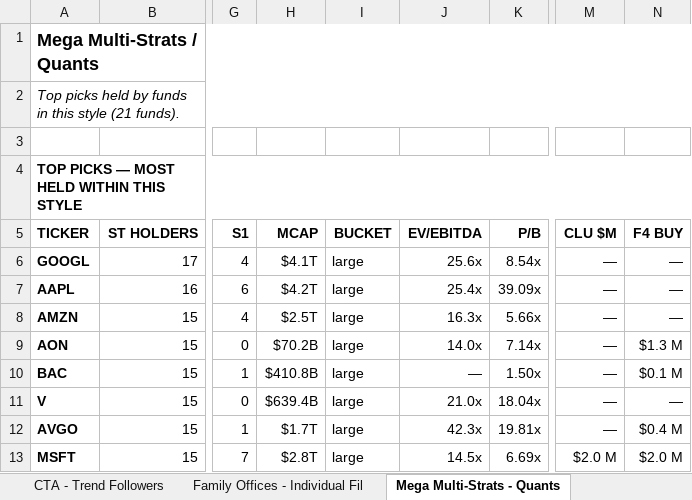
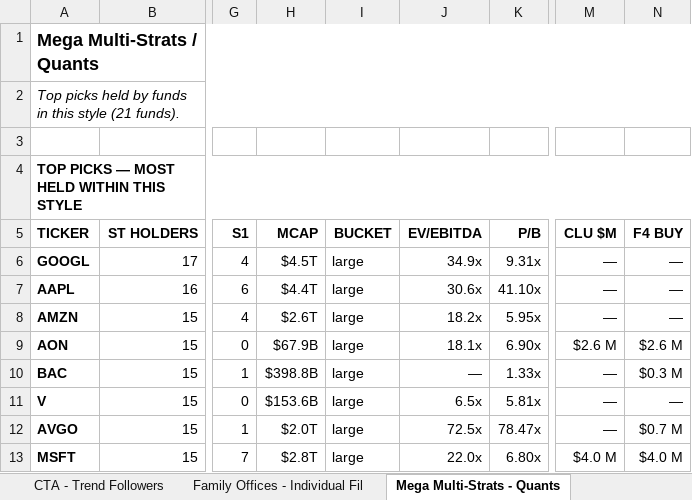
Before and after one commit to jupitersstring/cyclepapa, an Excel workbook: style_analysis.xlsx, sheet Mega Multi-Strats - Quants, drawn as a sheet; only a part is shown, gaps mark what is left out; values as stored, in another font and other column widths than the file's, no borders; the diff covers the shown part only; the diff names each change by its address in the sheet, - before the commit and + after, or states it on an @@ line.

```diff
--- a/style_analysis.xlsx (sheet Mega Multi-Strats - Quants)
+++ b/style_analysis.xlsx (sheet Mega Multi-Strats - Quants)
-H6 (MCAP): $4.1T
+H6 (MCAP): $4.5T
-J6 (EV/EBITDA): 25.6x
+J6 (EV/EBITDA): 34.9x
-K6 (P/B): 8.54x
+K6 (P/B): 9.31x
-H7 (MCAP): $4.2T
+H7 (MCAP): $4.4T
-J7 (EV/EBITDA): 25.4x
+J7 (EV/EBITDA): 30.6x
-K7 (P/B): 39.09x
+K7 (P/B): 41.10x
-H8 (MCAP): $2.5T
+H8 (MCAP): $2.6T
-J8 (EV/EBITDA): 16.3x
+J8 (EV/EBITDA): 18.2x
-K8 (P/B): 5.66x
+K8 (P/B): 5.95x
-H9 (MCAP): $70.2B
+H9 (MCAP): $67.9B
-J9 (EV/EBITDA): 14.0x
+J9 (EV/EBITDA): 18.1x
-K9 (P/B): 7.14x
+K9 (P/B): 6.90x
-M9 (CLU $M): —
+M9 (CLU $M): $2.6 M
-N9 (F4 BUY): $1.3 M
+N9 (F4 BUY): $2.6 M
-H10 (MCAP): $410.8B
+H10 (MCAP): $398.8B
-K10 (P/B): 1.50x
+K10 (P/B): 1.33x
-N10 (F4 BUY): $0.1 M
+N10 (F4 BUY): $0.3 M
-H11 (MCAP): $639.4B
+H11 (MCAP): $153.6B
-J11 (EV/EBITDA): 21.0x
+J11 (EV/EBITDA): 6.5x
-K11 (P/B): 18.04x
+K11 (P/B): 5.81x
-H12 (MCAP): $1.7T
+H12 (MCAP): $2.0T
-J12 (EV/EBITDA): 42.3x
+J12 (EV/EBITDA): 72.5x
-K12 (P/B): 19.81x
+K12 (P/B): 78.47x
-N12 (F4 BUY): $0.4 M
+N12 (F4 BUY): $0.7 M
-J13 (EV/EBITDA): 14.5x
+J13 (EV/EBITDA): 22.0x
-K13 (P/B): 6.69x
+K13 (P/B): 6.80x
-M13 (CLU $M): $2.0 M
+M13 (CLU $M): $4.0 M
-N13 (F4 BUY): $2.0 M
+N13 (F4 BUY): $4.0 M
```
Also changed, not shown: 5 added rows, 5 removed rows and 288 edited cells elsewhere in this sheet, sheet Ticker Reference, sheet Sub-Group Tiers, sheet Overview, sheet Value - Concentrated Quality, sheet Foreign - EM Value, sheet Distressed - Event-Driven, 12 more sheets, 26 other files.
